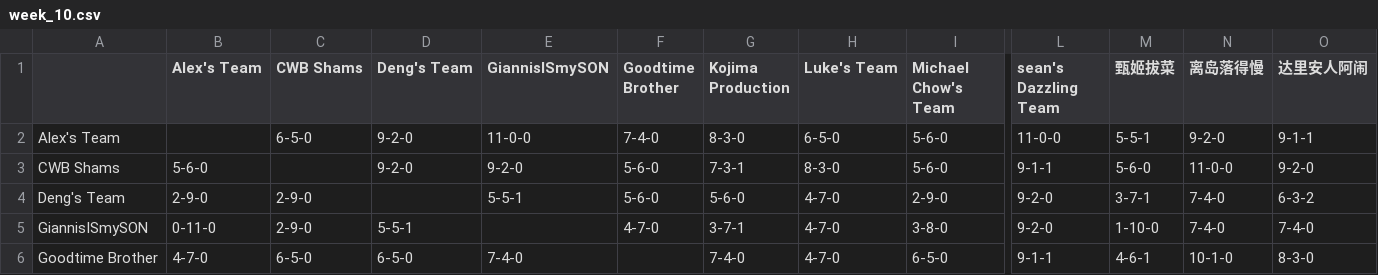
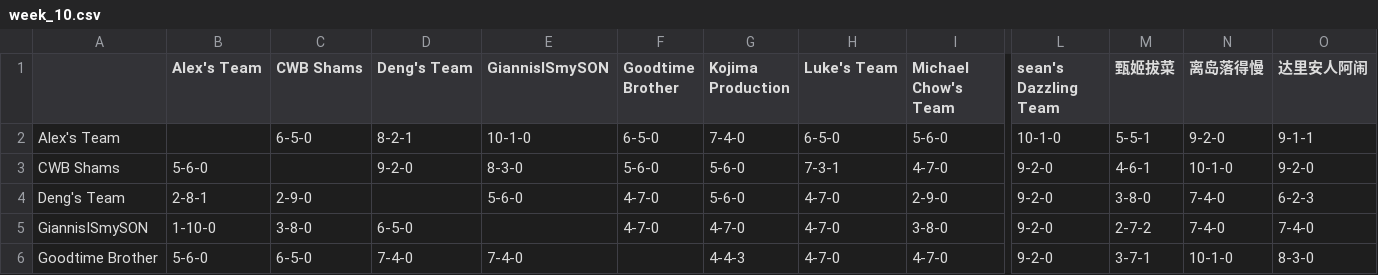
Before and after one commit to williamww19/fantasy, a CSV file: data/league_13648/weekly_summary/week_10.csv, drawn as a sheet; only a part is shown, gaps mark what is left out; the diff covers the shown part only; the diff names each change by its address in the sheet, - before the commit and + after, or states it on an @@ line.

```diff
--- a/data/league_13648/weekly_summary/week_10.csv
+++ b/data/league_13648/weekly_summary/week_10.csv
-D2 (Deng's Team): 9-2-0
+D2 (Deng's Team): 8-2-1
-E2 (GiannisISmySON): 11-0-0
+E2 (GiannisISmySON): 10-1-0
-F2 (Goodtime Brother): 7-4-0
+F2 (Goodtime Brother): 6-5-0
-G2 (Kojima Production): 8-3-0
+G2 (Kojima Production): 7-4-0
-L2 (sean's Dazzling Team): 11-0-0
+L2 (sean's Dazzling Team): 10-1-0
-E3 (GiannisISmySON): 9-2-0
+E3 (GiannisISmySON): 8-3-0
-G3 (Kojima Production): 7-3-1
+G3 (Kojima Production): 5-6-0
-H3 (Luke's Team): 8-3-0
+H3 (Luke's Team): 7-3-1
-I3 (Michael Chow's Team): 5-6-0
+I3 (Michael Chow's Team): 4-7-0
-L3 (sean's Dazzling Team): 9-1-1
+L3 (sean's Dazzling Team): 9-2-0
-M3 (甄姬拔菜): 5-6-0
+M3 (甄姬拔菜): 4-6-1
-N3 (离岛落得慢): 11-0-0
+N3 (离岛落得慢): 10-1-0
-B4 (Alex's Team): 2-9-0
+B4 (Alex's Team): 2-8-1
-E4 (GiannisISmySON): 5-5-1
+E4 (GiannisISmySON): 5-6-0
-F4 (Goodtime Brother): 5-6-0
+F4 (Goodtime Brother): 4-7-0
-M4 (甄姬拔菜): 3-7-1
+M4 (甄姬拔菜): 3-8-0
-O4 (达里安人阿闹): 6-3-2
+O4 (达里安人阿闹): 6-2-3
-B5 (Alex's Team): 0-11-0
+B5 (Alex's Team): 1-10-0
-C5 (CWB Shams): 2-9-0
+C5 (CWB Shams): 3-8-0
-D5 (Deng's Team): 5-5-1
+D5 (Deng's Team): 6-5-0
-G5 (Kojima Production): 3-7-1
+G5 (Kojima Production): 4-7-0
-M5 (甄姬拔菜): 1-10-0
+M5 (甄姬拔菜): 2-7-2
-B6 (Alex's Team): 4-7-0
+B6 (Alex's Team): 5-6-0
-D6 (Deng's Team): 6-5-0
+D6 (Deng's Team): 7-4-0
-G6 (Kojima Production): 7-4-0
+G6 (Kojima Production): 4-4-3
-I6 (Michael Chow's Team): 6-5-0
+I6 (Michael Chow's Team): 4-7-0
-L6 (sean's Dazzling Team): 9-1-1
+L6 (sean's Dazzling Team): 9-2-0
-M6 (甄姬拔菜): 4-6-1
+M6 (甄姬拔菜): 3-7-1
```
Also changed, not shown: 56 edited cells elsewhere in this file, data/league_13648/weekly_stats/week_10.csv, data/league_33203/weekly_stats/week_10.csv, 4 other files.
